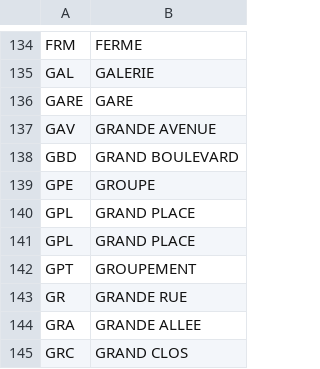
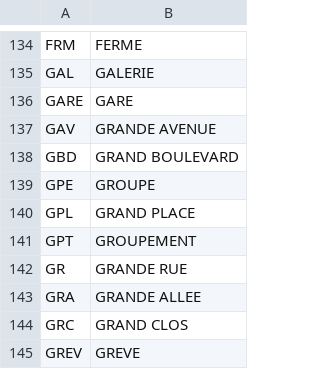
Before and after one commit to InseeFrLab/gaia-decoupage-nom-voie, a CSV file: data/type_voie.csv, drawn as a sheet; only a part is shown, gaps mark what is left out; the shorter side is filled out with more unchanged rows.

Commit message:
suppression doublon type de voie

```diff
--- a/data/type_voie.csv
+++ b/data/type_voie.csv
@@ -140,3 +140,2 @@ GPE,GROUPE
 GPL,GRAND PLACE
-GPL,GRAND PLACE
 GPT,GROUPEMENT
```
